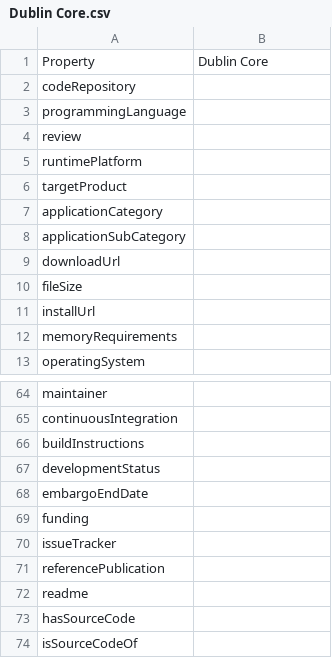
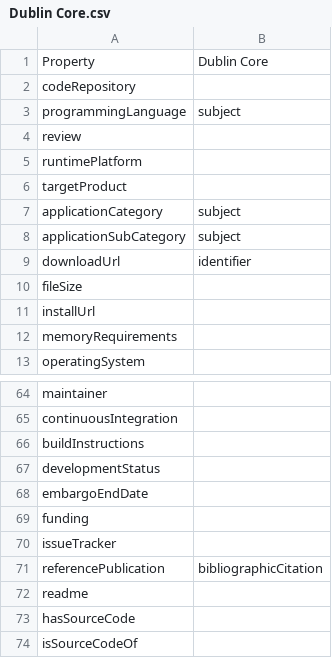
Before and after one commit to codemeta/codemeta, a CSV file: crosswalks/Dublin Core.csv, drawn as a sheet; only a part is shown, gaps mark what is left out; the diff covers the shown part only.

```diff
--- a/crosswalks/Dublin Core.csv
+++ b/crosswalks/Dublin Core.csv
@@ -2,3 +2,3 @@ Property,Dublin Core
 codeRepository,
-programmingLanguage,
+programmingLanguage,subject
 review,
@@ -6,5 +6,5 @@ runtimePlatform,
 targetProduct,
-applicationCategory,
-applicationSubCategory,
-downloadUrl,
+applicationCategory,subject
+applicationSubCategory,subject
+downloadUrl,identifier
 fileSize,
@@ -70,3 +70,3 @@ funding,
 issueTracker,
-referencePublication,
+referencePublication,bibliographicCitation
 readme,
```
Also changed, not shown: 17 edited cells elsewhere in this file.
